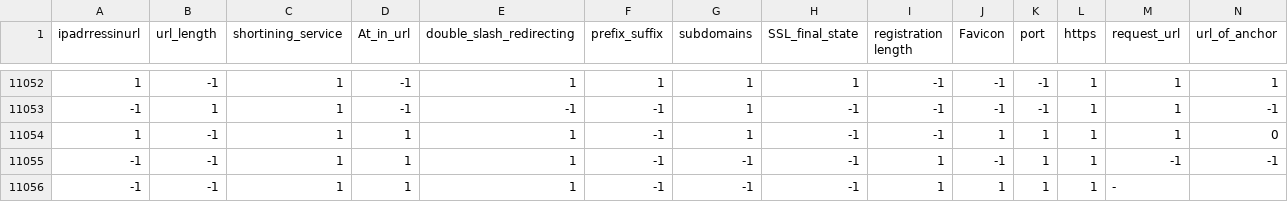
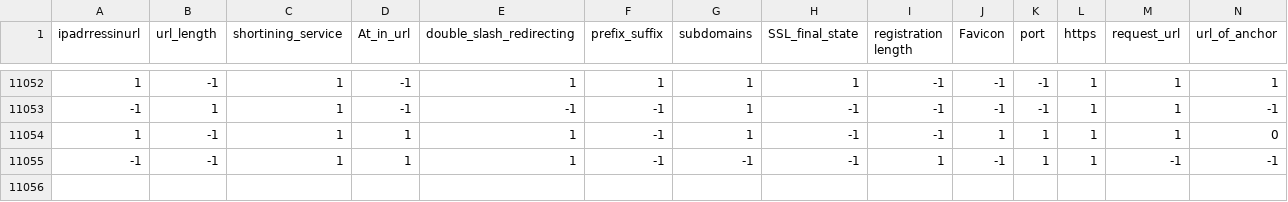
Before and after one commit to 0ozzy0/EmailPhishingUrlDetection, a CSV file: dataset.csv, drawn as a sheet; only a part is shown, gaps mark what is left out; rows hold the shown columns only; the diff names each change by its address in the sheet, - before the commit and + after, or states it on an @@ line.

```diff
--- a/dataset.csv
+++ b/dataset.csv
-row 11056: -1 | -1 | 1 | 1 | 1 | -1 | -1 | -1 | 1 | 1 | 1 | 1 | -
```
Also changed, not shown: 3 other files.
